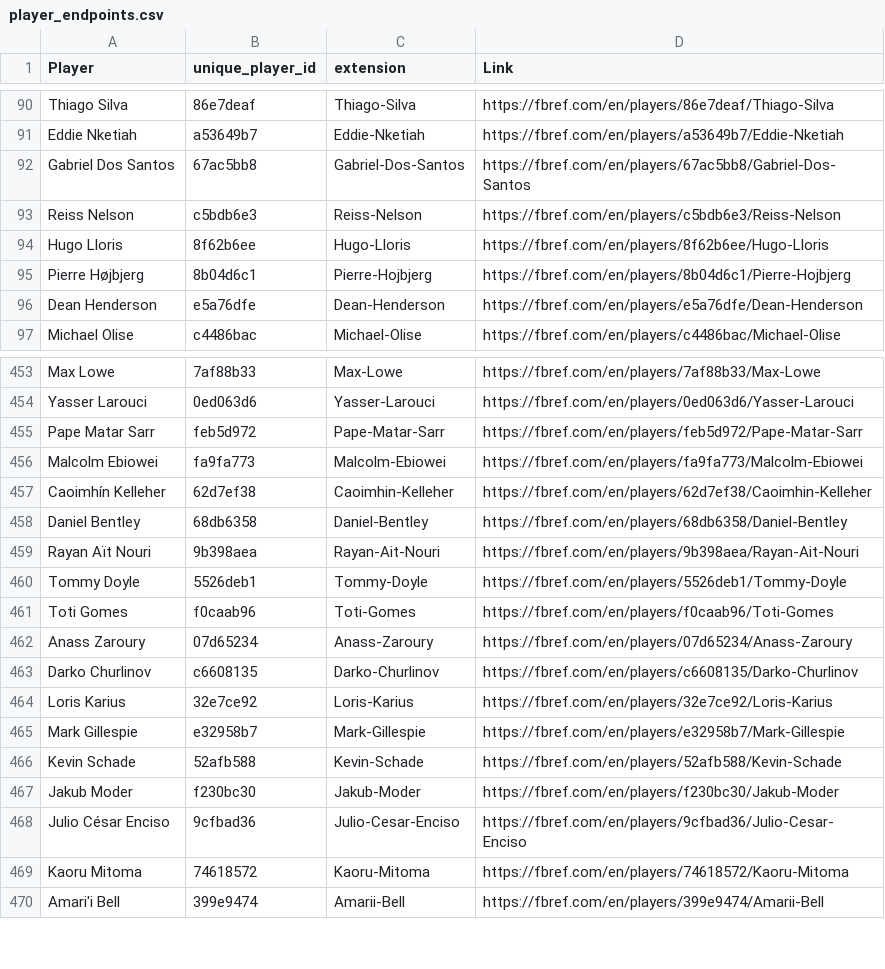
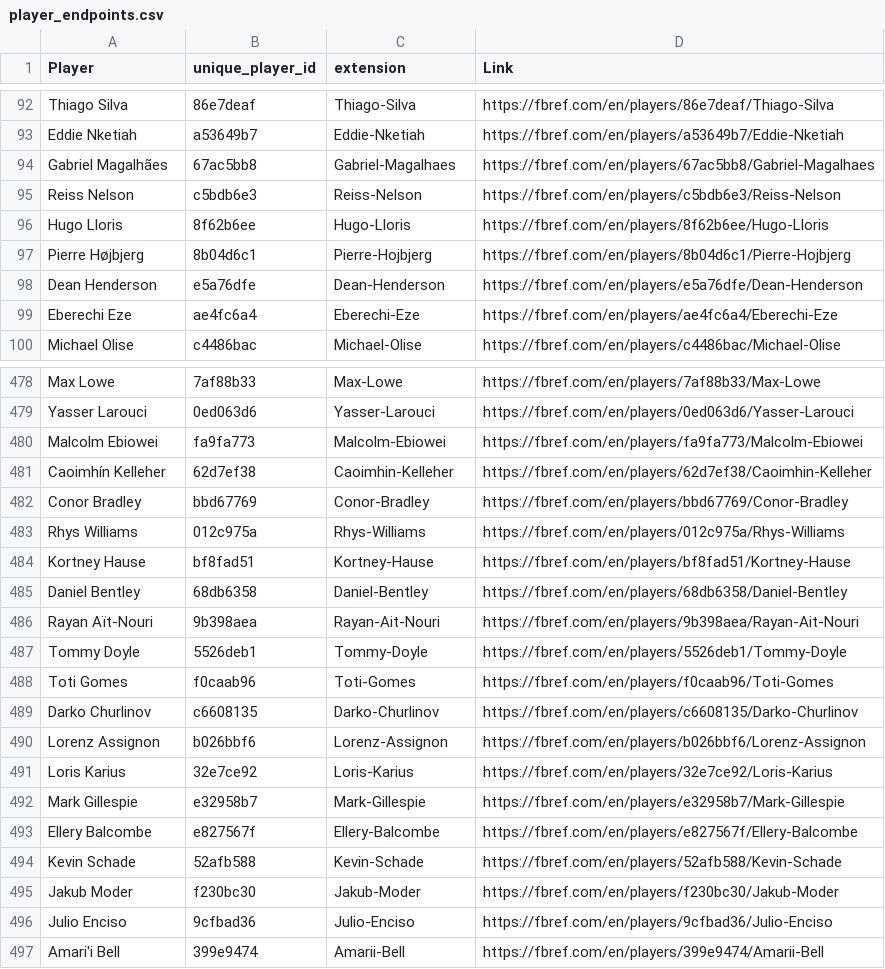
Before and after one commit to chowvb/FPL_analysis, a CSV file: fbref_data/player_data/player_endpoints.csv, drawn as a sheet; only a part is shown, gaps mark what is left out; the diff covers the shown part only.

Commit message:
Updated datasets and images

```diff
--- a/fbref_data/player_data/player_endpoints.csv
+++ b/fbref_data/player_data/player_endpoints.csv
@@ -91,3 +93,3 @@ Thiago Silva,86e7deaf,Thiago-Silva,https://fbref.com/en/players/86e7deaf/Thiago-
 Eddie Nketiah,a53649b7,Eddie-Nketiah,https://fbref.com/en/players/a53649b7/Eddie-Nketiah
-Gabriel Dos Santos,67ac5bb8,Gabriel-Dos-Santos,https://fbref.com/en/players/67ac5bb8/Gabriel-Dos-Santos
+Gabriel Magalhães,67ac5bb8,Gabriel-Magalhaes,https://fbref.com/en/players/67ac5bb8/Gabriel-Magalhaes
 Reiss Nelson,c5bdb6e3,Reiss-Nelson,https://fbref.com/en/players/c5bdb6e3/Reiss-Nelson
@@ -96,2 +98,3 @@ Pierre Højbjerg,8b04d6c1,Pierre-Hojbjerg,https://fbref.com/en/players/8b04d6c1/
 Dean Henderson,e5a76dfe,Dean-Henderson,https://fbref.com/en/players/e5a76dfe/Dean-Henderson
+Eberechi Eze,ae4fc6a4,Eberechi-Eze,https://fbref.com/en/players/ae4fc6a4/Eberechi-Eze
 Michael Olise,c4486bac,Michael-Olise,https://fbref.com/en/players/c4486bac/Michael-Olise
@@ -454,17 +479,19 @@ Max Lowe,7af88b33,Max-Lowe,https://fbref.com/en/players/7af88b33/Max-Lowe
 Yasser Larouci,0ed063d6,Yasser-Larouci,https://fbref.com/en/players/0ed063d6/Yasser-Larouci
-Pape Matar Sarr,feb5d972,Pape-Matar-Sarr,https://fbref.com/en/players/feb5d972/Pape-Matar-Sarr
 Malcolm Ebiowei,fa9fa773,Malcolm-Ebiowei,https://fbref.com/en/players/fa9fa773/Malcolm-Ebiowei
 Caoimhín Kelleher,62d7ef38,Caoimhin-Kelleher,https://fbref.com/en/players/62d7ef38/Caoimhin-Kelleher
+Conor Bradley,bbd67769,Conor-Bradley,https://fbref.com/en/players/bbd67769/Conor-Bradley
+Rhys Williams,012c975a,Rhys-Williams,https://fbref.com/en/players/012c975a/Rhys-Williams
+Kortney Hause,bf8fad51,Kortney-Hause,https://fbref.com/en/players/bf8fad51/Kortney-Hause
 Daniel Bentley,68db6358,Daniel-Bentley,https://fbref.com/en/players/68db6358/Daniel-Bentley
-Rayan Aït Nouri,9b398aea,Rayan-Ait-Nouri,https://fbref.com/en/players/9b398aea/Rayan-Ait-Nouri
+Rayan Aït-Nouri,9b398aea,Rayan-Ait-Nouri,https://fbref.com/en/players/9b398aea/Rayan-Ait-Nouri
 Tommy Doyle,5526deb1,Tommy-Doyle,https://fbref.com/en/players/5526deb1/Tommy-Doyle
 Toti Gomes,f0caab96,Toti-Gomes,https://fbref.com/en/players/f0caab96/Toti-Gomes
-Anass Zaroury,07d65234,Anass-Zaroury,https://fbref.com/en/players/07d65234/Anass-Zaroury
 Darko Churlinov,c6608135,Darko-Churlinov,https://fbref.com/en/players/c6608135/Darko-Churlinov
+Lorenz Assignon,b026bbf6,Lorenz-Assignon,https://fbref.com/en/players/b026bbf6/Lorenz-Assignon
 Loris Karius,32e7ce92,Loris-Karius,https://fbref.com/en/players/32e7ce92/Loris-Karius
 Mark Gillespie,e32958b7,Mark-Gillespie,https://fbref.com/en/players/e32958b7/Mark-Gillespie
+Ellery Balcombe,e827567f,Ellery-Balcombe,https://fbref.com/en/players/e827567f/Ellery-Balcombe
 Kevin Schade,52afb588,Kevin-Schade,https://fbref.com/en/players/52afb588/Kevin-Schade
 Jakub Moder,f230bc30,Jakub-Moder,https://fbref.com/en/players/f230bc30/Jakub-Moder
-Julio César Enciso,9cfbad36,Julio-Cesar-Enciso,https://fbref.com/en/players/9cfbad36/Julio-Cesar-Enciso
-Kaoru Mitoma,74618572,Kaoru-Mitoma,https://fbref.com/en/players/74618572/Kaoru-Mitoma
+Julio Enciso,9cfbad36,Julio-Enciso,https://fbref.com/en/players/9cfbad36/Julio-Enciso
 Amari'i Bell,399e9474,Amarii-Bell,https://fbref.com/en/players/399e9474/Amarii-Bell
```
Also changed, not shown: 26 added rows, 1 removed row and 31 moved rows elsewhere in this file, fbref_data/team_data/goalkeeping.csv, fbref_data/team_data/passing.csv, 14 other files.
